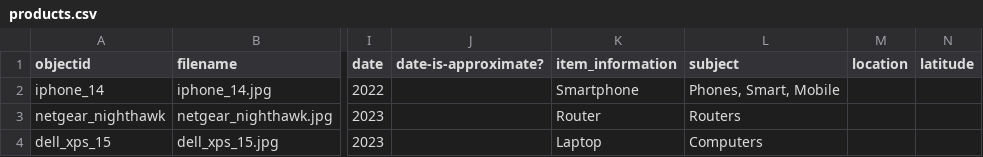
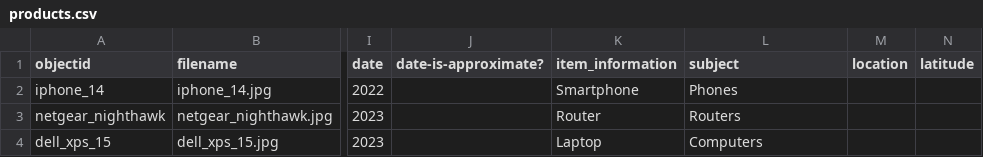
Before and after one commit to nivedlalp/demo-collection-builder, a CSV file: _data/products.csv, drawn as a sheet; only a part is shown, gaps mark what is left out; the diff names each change by its address in the sheet, - before the commit and + after, or states it on an @@ line.

Commit message:
Update products.csv

```diff
--- a/_data/products.csv
+++ b/_data/products.csv
-L2 (subject): Phones, Smart, Mobile
+L2 (subject): Phones
```
